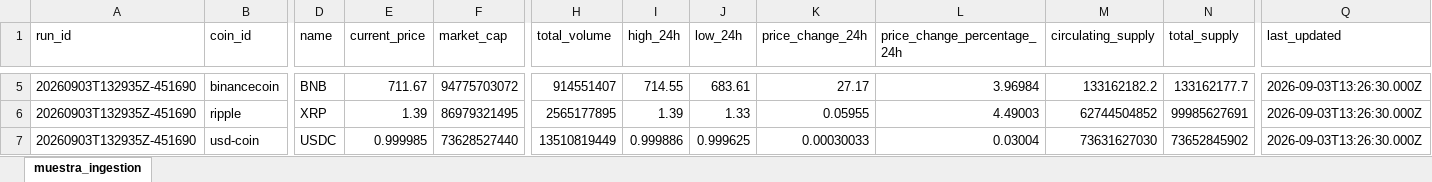
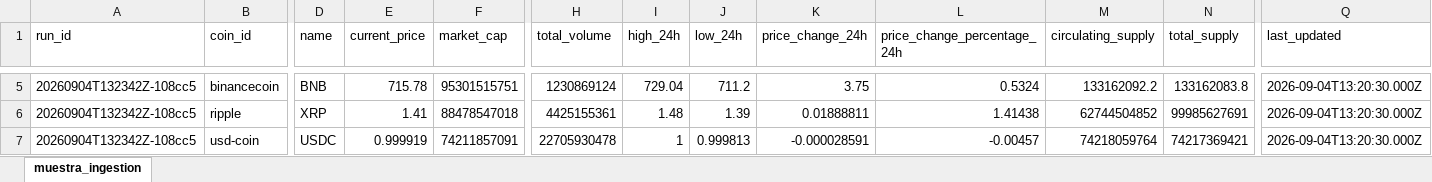
Before and after one commit to JonathanAgamez25/Ingesta_Api, an Excel workbook: src/xlsx/ingestion.xlsx, sheet muestra_ingestion, drawn as a sheet; only a part is shown, gaps mark what is left out; values as stored, in another font and other column widths than the file's, no borders; the diff covers the shown part only; the diff names each change by its address in the sheet, - before the commit and + after, or states it on an @@ line.

```diff
--- a/src/xlsx/ingestion.xlsx (sheet muestra_ingestion)
+++ b/src/xlsx/ingestion.xlsx (sheet muestra_ingestion)
-A5:A7 (run_id): 20260903T132935Z-451690
+A5:A7 (run_id): 20260904T132342Z-108cc5
-E5 (current_price): 711.67
+E5 (current_price): 715.78
-F5 (market_cap): 94775703072
+F5 (market_cap): 95301515751
-H5 (total_volume): 914551407
+H5 (total_volume): 1230869124
-I5 (high_24h): 714.55
+I5 (high_24h): 729.04
-J5 (low_24h): 683.61
+J5 (low_24h): 711.2
-K5 (price_change_24h): 27.17
+K5 (price_change_24h): 3.75
-L5 (price_change_percentage_24h): 3.96984
+L5 (price_change_percentage_24h): 0.5324
-M5 (circulating_supply): 133162182.2
+M5 (circulating_supply): 133162092.2
-N5 (total_supply): 133162177.7
+N5 (total_supply): 133162083.8
-Q5:Q7 (last_updated): 2026-09-03T13:26:30.000Z
+Q5:Q7 (last_updated): 2026-09-04T13:20:30.000Z
-E6 (current_price): 1.39
+E6 (current_price): 1.41
-F6 (market_cap): 86979321495
+F6 (market_cap): 88478547018
-H6 (total_volume): 2565177895
+H6 (total_volume): 4425155361
-I6 (high_24h): 1.39
+I6 (high_24h): 1.48
-J6 (low_24h): 1.33
+J6 (low_24h): 1.39
-K6 (price_change_24h): 0.05955
+K6 (price_change_24h): 0.01888811
-L6 (price_change_percentage_24h): 4.49003
+L6 (price_change_percentage_24h): 1.41438
-E7 (current_price): 0.999985
+E7 (current_price): 0.999919
-F7 (market_cap): 73628527440
+F7 (market_cap): 74211857091
-H7 (total_volume): 13510819449
+H7 (total_volume): 22705930478
-I7 (high_24h): 0.999886
+I7 (high_24h): 1
-J7 (low_24h): 0.999625
+J7 (low_24h): 0.999813
-K7 (price_change_24h): 0.00030033
+K7 (price_change_24h): -0.000028591
-L7 (price_change_percentage_24h): 0.03004
+L7 (price_change_percentage_24h): -0.00457
-M7 (circulating_supply): 73631627030
+M7 (circulating_supply): 74218059764
-N7 (total_supply): 73652845902
+N7 (total_supply): 74217369421
```
Also changed, not shown: 2 added rows, 2 removed rows and 158 edited cells elsewhere in this sheet, 2 other files.
